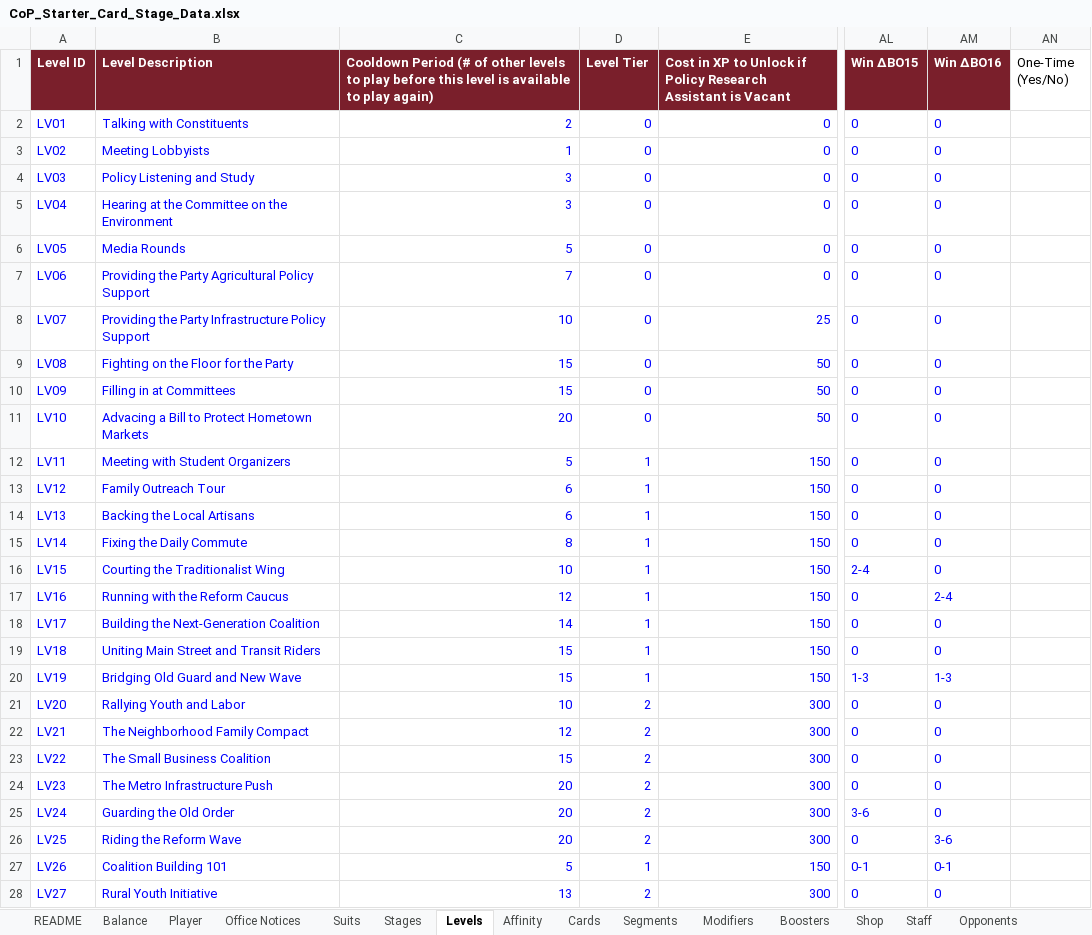
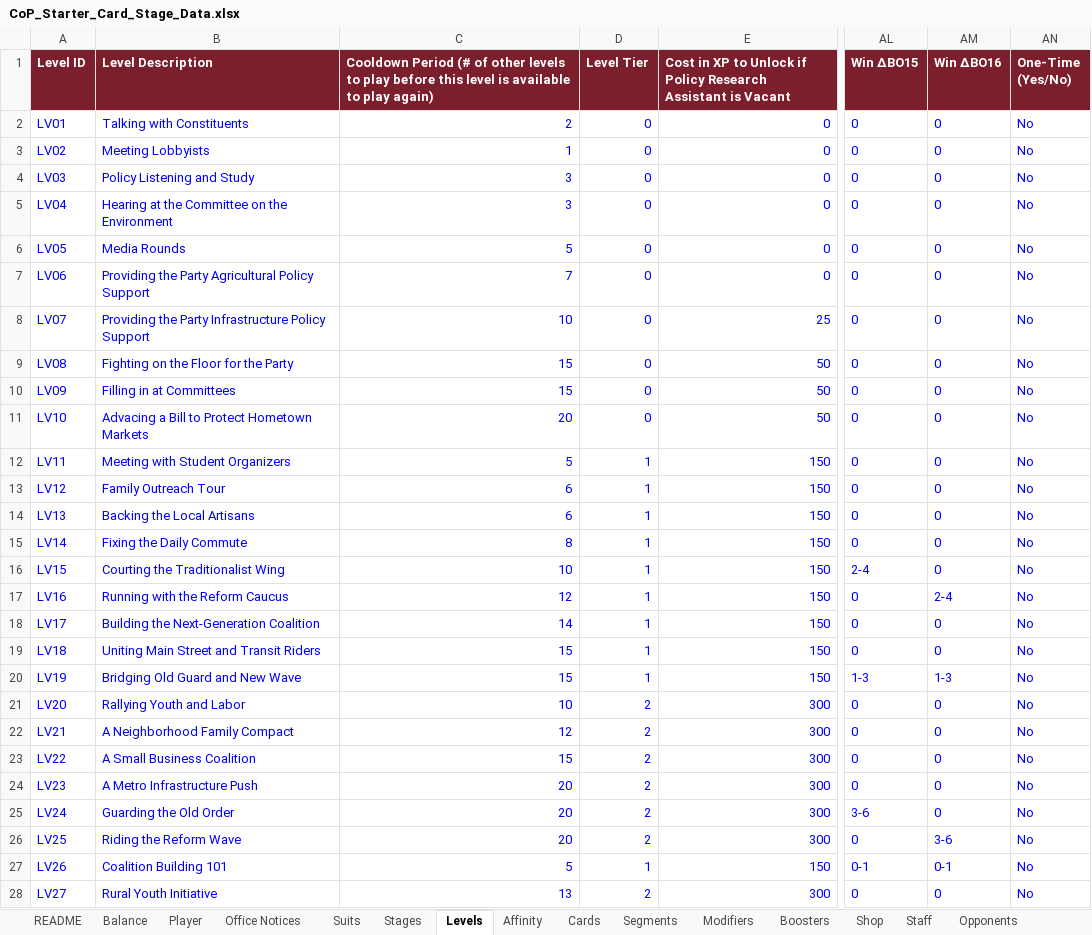
Before and after one commit to Lotusmonogatari/CoP-Deckbuilder, an Excel workbook: design/CoP_Starter_Card_Stage_Data.xlsx, sheet Levels, drawn as a sheet; only a part is shown, gaps mark what is left out; values as stored, in another font and other column widths than the file's, no borders; the diff covers the shown part only; the diff names each change by its address in the sheet, - before the commit and + after, or states it on an @@ line.

```diff
--- a/design/CoP_Starter_Card_Stage_Data.xlsx (sheet Levels)
+++ b/design/CoP_Starter_Card_Stage_Data.xlsx (sheet Levels)
@@ AN1 fill: none → #7A1F2B, bold: off → on, text colour: black → #FFFFFF @@
-AN2:AN28 (One-Time (Yes/No)): (empty)
+AN2:AN28 (One-Time (Yes/No)): No
-B22 (Level Description): The Neighborhood Family Compact
+B22 (Level Description): A Neighborhood Family Compact
-B23 (Level Description): The Small Business Coalition
+B23 (Level Description): A Small Business Coalition
-B24 (Level Description): The Metro Infrastructure Push
+B24 (Level Description): A Metro Infrastructure Push
```
Also changed, not shown: 30 added rows and 5 edited cells elsewhere in this sheet, sheet Floor Vote Party Positions, sheet Floor Vote Bills, sheet Opponents, sheet Parties, other sheet tabs.
